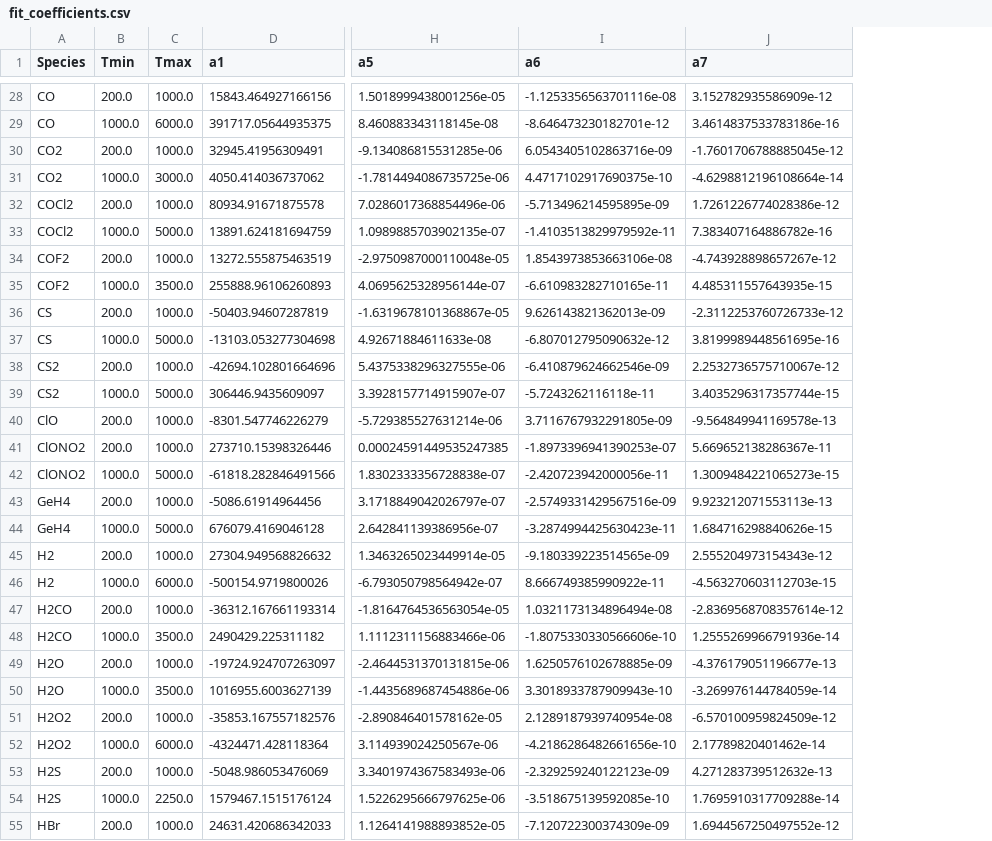
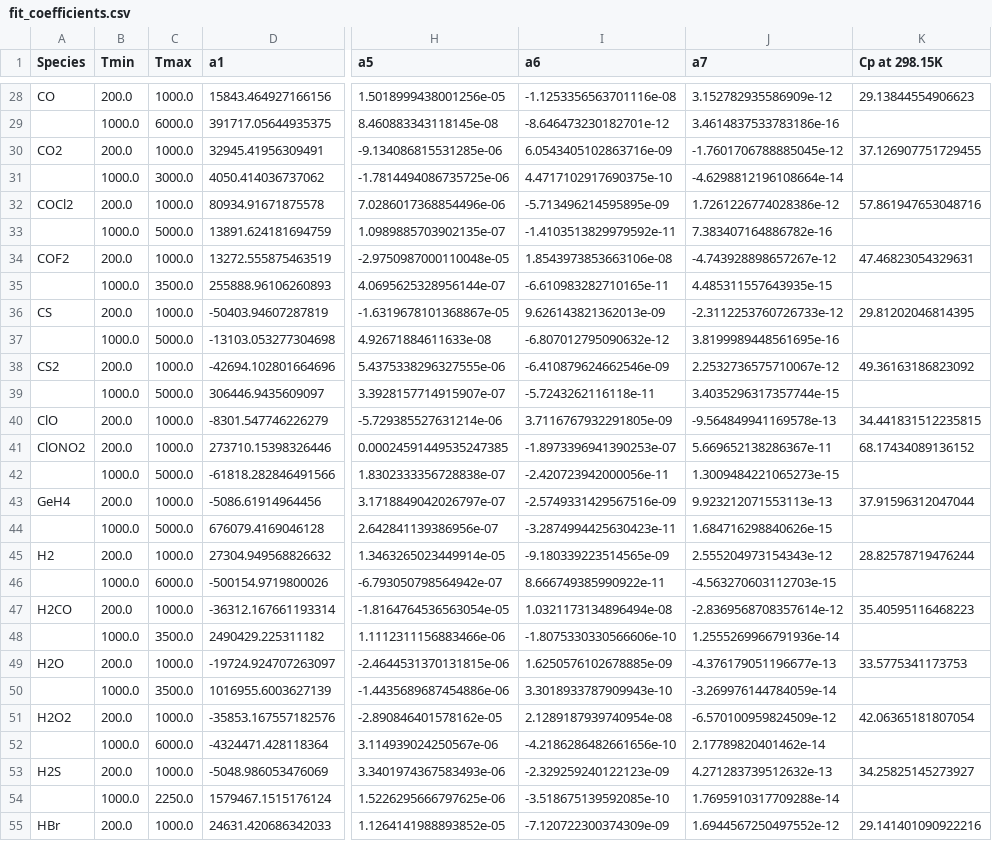
Before and after one commit to Alicerongw/NASA, a CSV file: fit_coefficients.csv, drawn as a sheet; only a part is shown, gaps mark what is left out; the diff covers the shown part only; the diff names each change by its address in the sheet, - before the commit and + after, or states it on an @@ line.

```diff
--- a/fit_coefficients.csv
+++ b/fit_coefficients.csv
+column K (Cp at 298.15K), rows 28-55: 29.13844554906623 |  | 37.126907751729455 |  | 57.861947653048716 |  | 47.46823054329631 |  | 29.81202046814395 |  | 49.36163186823092 |  | 34.441831512235815 | 68.17434089136152 |  | 37.91596312047044 |  | 28.82578719476244 |  | 35.40595116468223 |  | 33.5775341173753 |  | 42.06365181807054 |  | 34.25825145273927 |  | 29.141401090922216
-A29 (Species): CO
+A29 (Species): (empty)
-A31 (Species): CO2
+A31 (Species): (empty)
-A33 (Species): COCl2
+A33 (Species): (empty)
-A35 (Species): COF2
+A35 (Species): (empty)
-A37 (Species): CS
+A37 (Species): (empty)
-A39 (Species): CS2
+A39 (Species): (empty)
-A42 (Species): ClONO2
+A42 (Species): (empty)
-A44 (Species): GeH4
+A44 (Species): (empty)
-A46 (Species): H2
+A46 (Species): (empty)
-A48 (Species): H2CO
+A48 (Species): (empty)
-A50 (Species): H2O
+A50 (Species): (empty)
-A52 (Species): H2O2
+A52 (Species): (empty)
-A54 (Species): H2S
+A54 (Species): (empty)
```
Also changed, not shown: 37 edited cells elsewhere in this file, 1 other file.
